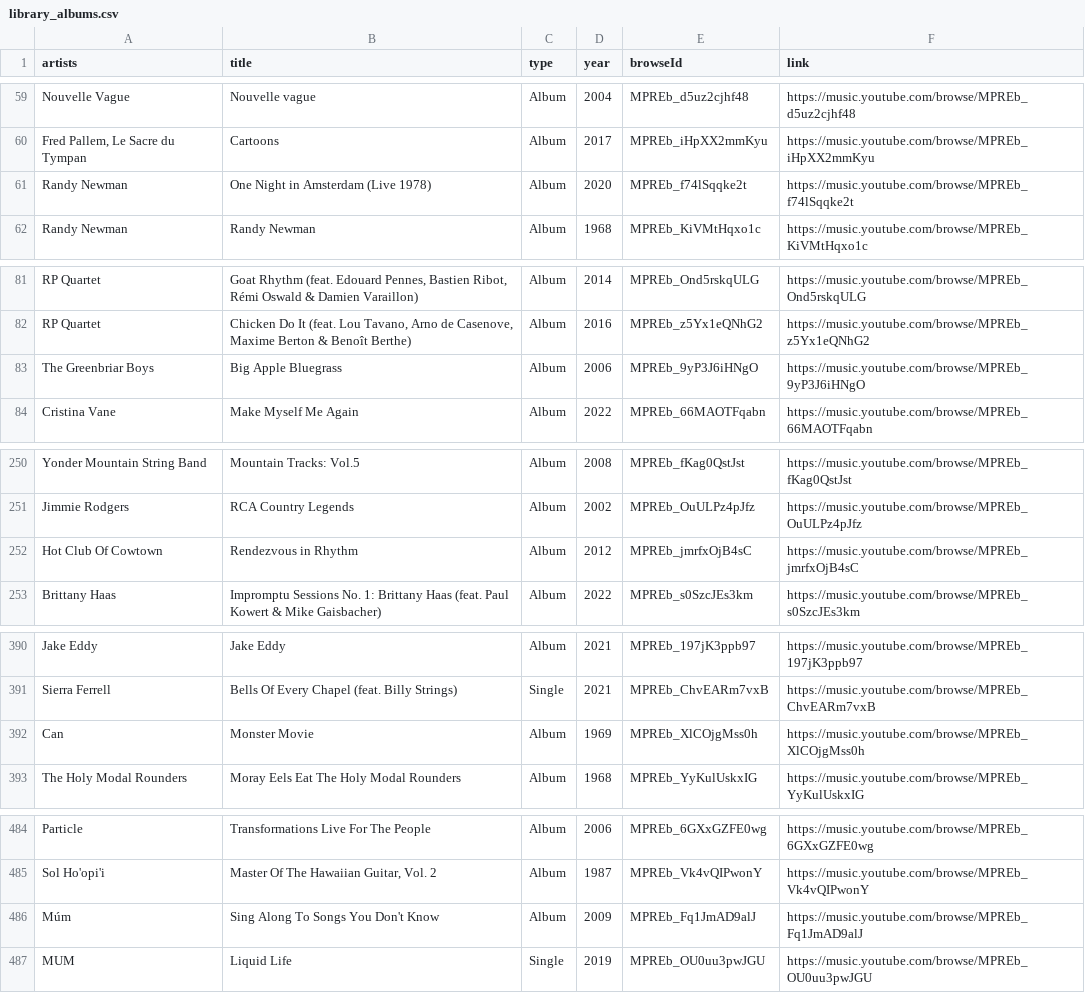
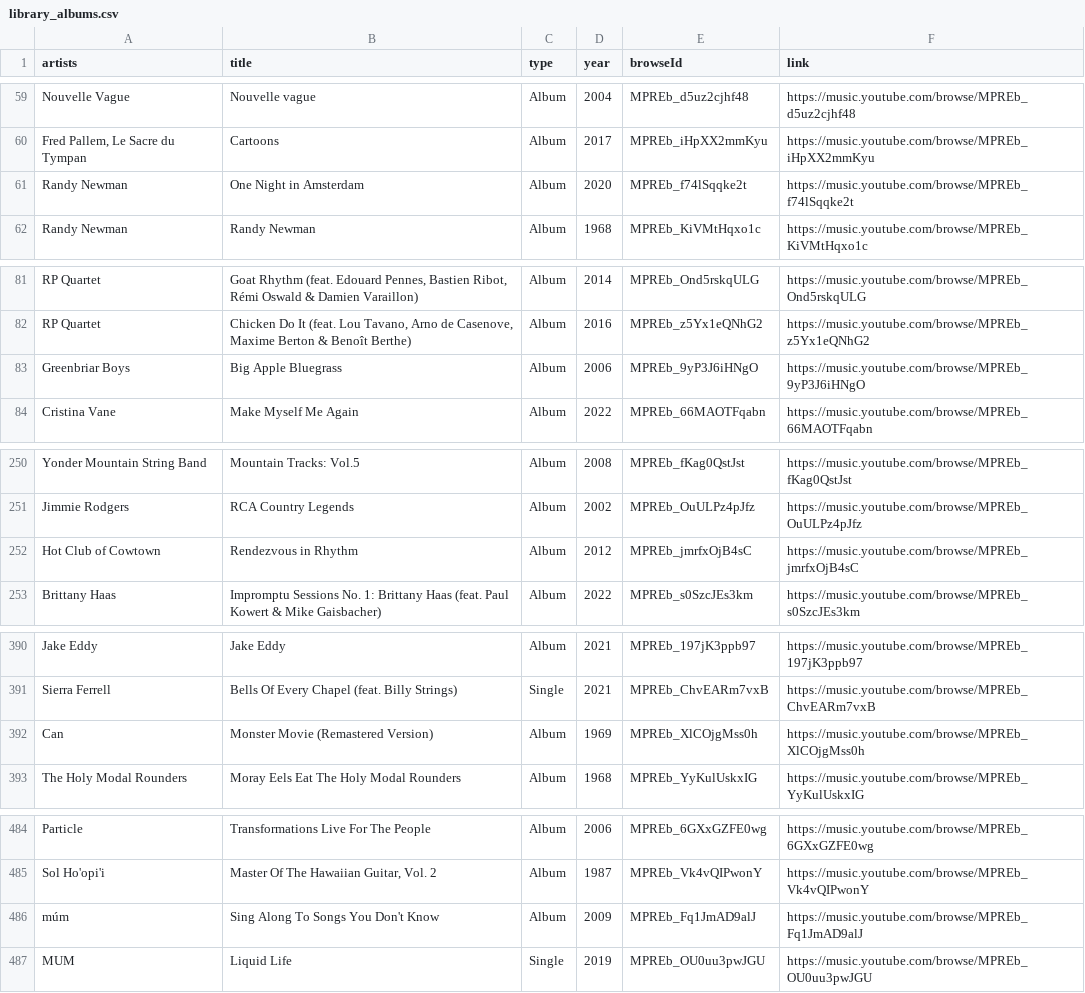
Before and after one commit to jwenerd/ytm-dl, a CSV file: output/library_albums.csv, drawn as a sheet; only a part is shown, gaps mark what is left out; the diff covers the shown part only.

```diff
--- a/output/library_albums.csv
+++ b/output/library_albums.csv
@@ -60,3 +60,3 @@ Nouvelle Vague,Nouvelle vague,Album,2004,MPREb_d5uz2cjhf48,https://music.youtube
 "Fred Pallem, Le Sacre du Tympan",Cartoons,Album,2017,MPREb_iHpXX2mmKyu,https://music.youtube.com/browse/MPREb_iHpXX2mmKyu
-Randy Newman,One Night in Amsterdam (Live 1978),Album,2020,MPREb_f74lSqqke2t,https://music.youtube.com/browse/MPREb_f74lSqqke2t
+Randy Newman,One Night in Amsterdam,Album,2020,MPREb_f74lSqqke2t,https://music.youtube.com/browse/MPREb_f74lSqqke2t
 Randy Newman,Randy Newman,Album,1968,MPREb_KiVMtHqxo1c,https://music.youtube.com/browse/MPREb_KiVMtHqxo1c
@@ -82,3 +82,3 @@ RP Quartet,"Goat Rhythm (feat. Edouard Pennes, Bastien Ribot, Rémi Oswald & Dam
 RP Quartet,"Chicken Do It (feat. Lou Tavano, Arno de Casenove, Maxime Berton & Benoît Berthe)",Album,2016,MPREb_z5Yx1eQNhG2,https://music.youtube.com/browse/MPREb_z5Yx1eQNhG2
-The Greenbriar Boys,Big Apple Bluegrass,Album,2006,MPREb_9yP3J6iHNgO,https://music.youtube.com/browse/MPREb_9yP3J6iHNgO
+Greenbriar Boys,Big Apple Bluegrass,Album,2006,MPREb_9yP3J6iHNgO,https://music.youtube.com/browse/MPREb_9yP3J6iHNgO
 Cristina Vane,Make Myself Me Again,Album,2022,MPREb_66MAOTFqabn,https://music.youtube.com/browse/MPREb_66MAOTFqabn
@@ -251,3 +251,3 @@ Yonder Mountain String Band,Mountain Tracks: Vol.5,Album,2008,MPREb_fKag0QstJst,
 Jimmie Rodgers,RCA Country Legends,Album,2002,MPREb_OuULPz4pJfz,https://music.youtube.com/browse/MPREb_OuULPz4pJfz
-Hot Club Of Cowtown,Rendezvous in Rhythm,Album,2012,MPREb_jmrfxOjB4sC,https://music.youtube.com/browse/MPREb_jmrfxOjB4sC
+Hot Club of Cowtown,Rendezvous in Rhythm,Album,2012,MPREb_jmrfxOjB4sC,https://music.youtube.com/browse/MPREb_jmrfxOjB4sC
 Brittany Haas,Impromptu Sessions No. 1: Brittany Haas (feat. Paul Kowert & Mike Gaisbacher),Album,2022,MPREb_s0SzcJEs3km,https://music.youtube.com/browse/MPREb_s0SzcJEs3km
@@ -391,3 +391,3 @@ Jake Eddy,Jake Eddy,Album,2021,MPREb_197jK3ppb97,https://music.youtube.com/brows
 Sierra Ferrell,Bells Of Every Chapel (feat. Billy Strings),Single,2021,MPREb_ChvEARm7vxB,https://music.youtube.com/browse/MPREb_ChvEARm7vxB
-Can,Monster Movie,Album,1969,MPREb_XlCOjgMss0h,https://music.youtube.com/browse/MPREb_XlCOjgMss0h
+Can,Monster Movie (Remastered Version),Album,1969,MPREb_XlCOjgMss0h,https://music.youtube.com/browse/MPREb_XlCOjgMss0h
 The Holy Modal Rounders,Moray Eels Eat The Holy Modal Rounders,Album,1968,MPREb_YyKulUskxIG,https://music.youtube.com/browse/MPREb_YyKulUskxIG
@@ -485,3 +485,3 @@ Particle,Transformations Live For The People,Album,2006,MPREb_6GXxGZFE0wg,https:
 Sol Ho'opi'i,"Master Of The Hawaiian Guitar, Vol. 2",Album,1987,MPREb_Vk4vQIPwonY,https://music.youtube.com/browse/MPREb_Vk4vQIPwonY
-Múm,Sing Along To Songs You Don't Know,Album,2009,MPREb_Fq1JmAD9alJ,https://music.youtube.com/browse/MPREb_Fq1JmAD9alJ
+múm,Sing Along To Songs You Don't Know,Album,2009,MPREb_Fq1JmAD9alJ,https://music.youtube.com/browse/MPREb_Fq1JmAD9alJ
 MUM,Liquid Life,Single,2019,MPREb_OU0uu3pwJGU,https://music.youtube.com/browse/MPREb_OU0uu3pwJGU
```
Also changed, not shown: 3 edited cells elsewhere in this file, output/library_artists.csv, output/liked.csv, 7 other files.
